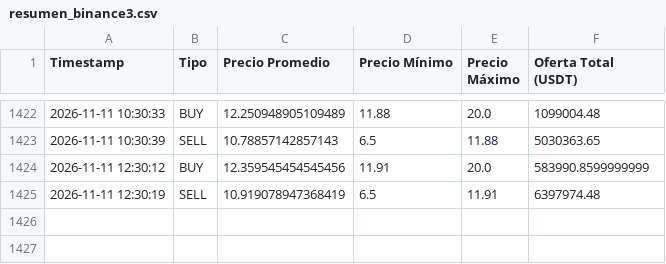
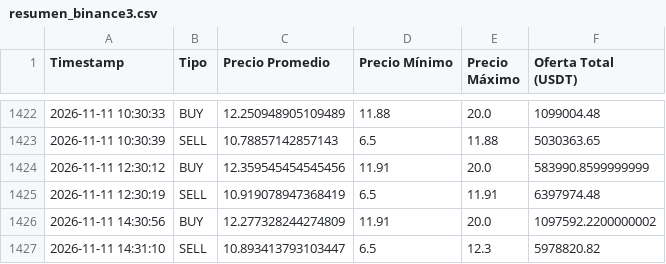
Before and after one commit to garni10/Binance-Hiper, a CSV file: data/resumen_binance3.csv, drawn as a sheet; only a part is shown, gaps mark what is left out.

```diff
--- a/data/resumen_binance3.csv
+++ b/data/resumen_binance3.csv
@@ -1425 +1425,3 @@ Timestamp,Tipo,Precio Promedio,Precio Mínimo,Precio Máximo,Oferta Total (USDT)
 2026-11-11 12:30:19,SELL,10.919078947368419,6.5,11.91,6397974.48
+2026-11-11 14:30:56,BUY,12.277328244274809,11.91,20.0,1097592.2200000002
+2026-11-11 14:31:10,SELL,10.893413793103447,6.5,12.3,5978820.82
```
Also changed, not shown: 1 other file.
